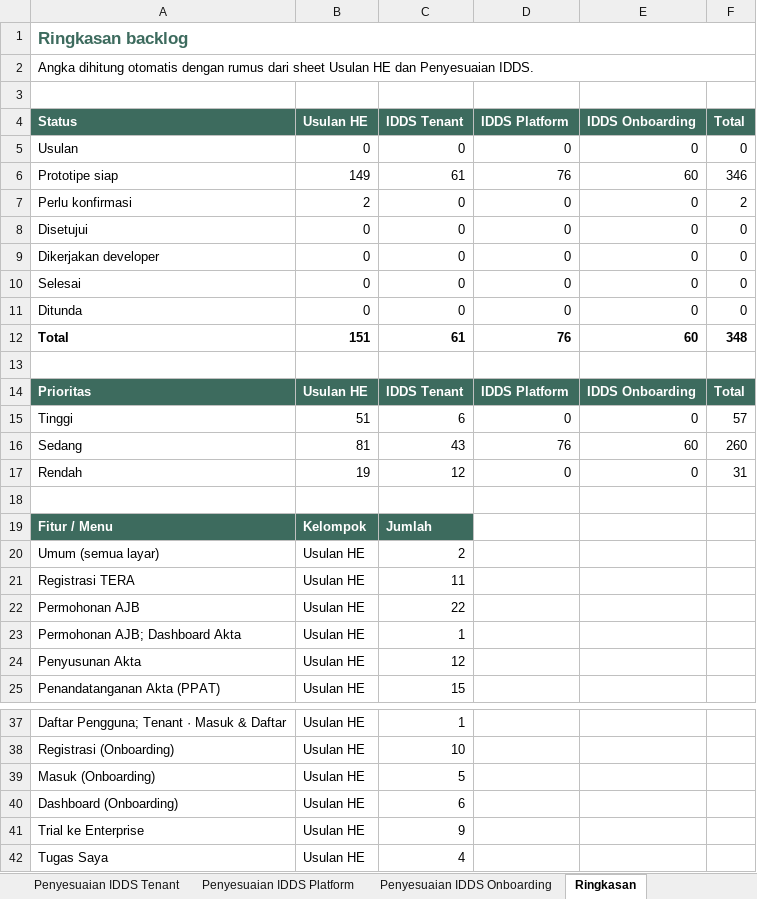
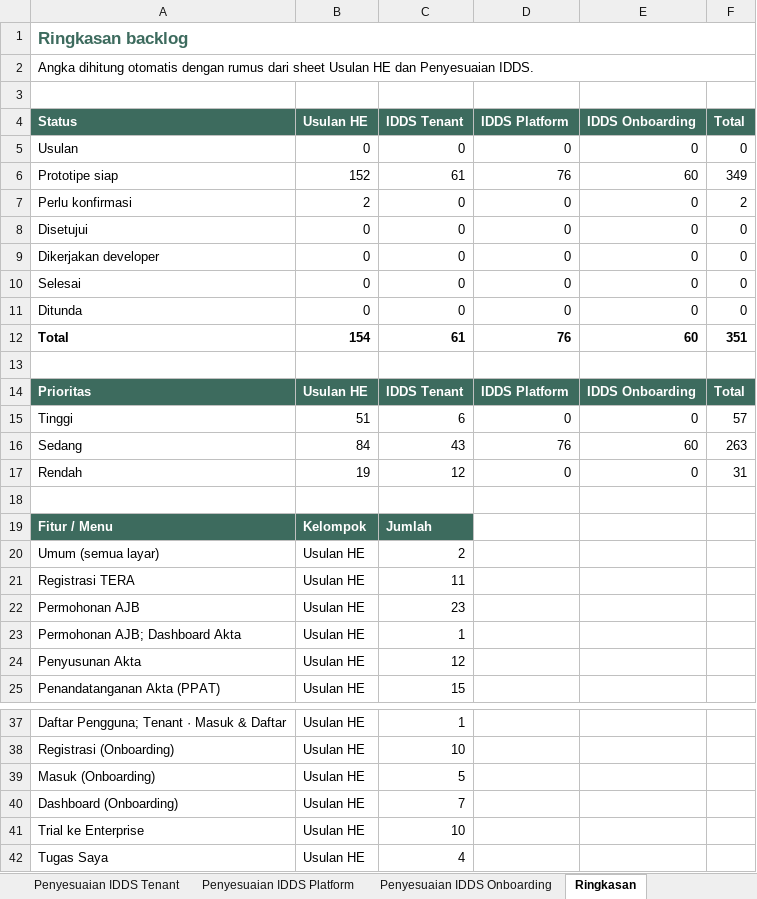
Before and after one commit to yogi-alt/HE-EPPAT-Backlog, an Excel workbook: Backlog-HE-EPPAT-Peruri.xlsx, sheet Ringkasan, drawn as a sheet; only a part is shown, gaps mark what is left out; values as stored, in another font and other column widths than the file's, no borders; the diff names each change by its address in the sheet, - before the commit and + after, or states it on an @@ line.

```diff
--- a/Backlog-HE-EPPAT-Peruri.xlsx (sheet Ringkasan)
+++ b/Backlog-HE-EPPAT-Peruri.xlsx (sheet Ringkasan)
-B6 (Usulan HE): 149
+B6 (Usulan HE): 152
-F6 (Total): 346
+F6 (Total): 349
-B12 (Usulan HE): 151
+B12 (Usulan HE): 154
-F12 (Total): 348
+F12 (Total): 351
-B16 (Usulan HE): 81
+B16 (Usulan HE): 84
-F16 (Total): 260
+F16 (Total): 263
-C22 (IDDS Tenant): 22
+C22 (IDDS Tenant): 23
-C40 (IDDS Tenant): 6
+C40 (IDDS Tenant): 7
-C41 (IDDS Tenant): 9
+C41 (IDDS Tenant): 10
```
Also changed, not shown: sheet Usulan HE, sheet Penyesuaian IDDS Tenant, sheet Riwayat Perubahan, sheet Perkiraan Nilai HE, 2 other files.
